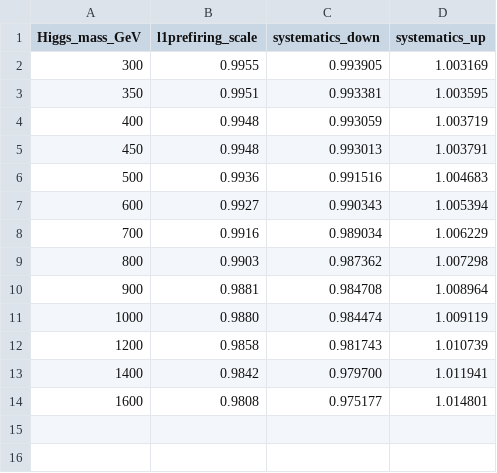
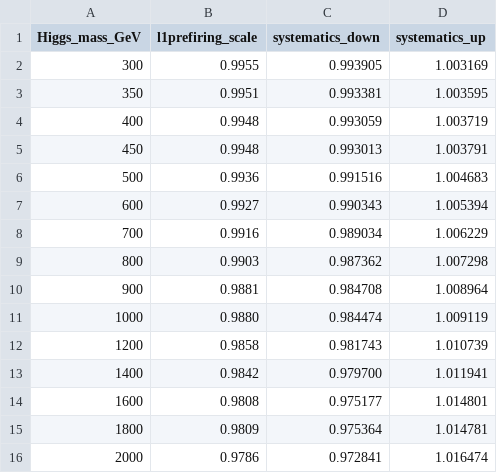
Before and after one commit to desy-cms/analysis-calibrations, a CSV file: 2017/extras/2017_Full_Hadronic_L1Prefiring.csv, drawn as a sheet; the diff names each change by its address in the sheet, - before the commit and + after, or states it on an @@ line.

Commit message:
Update to include M=1800,2000 GeV

```diff
--- a/2017/extras/2017_Full_Hadronic_L1Prefiring.csv
+++ b/2017/extras/2017_Full_Hadronic_L1Prefiring.csv
+row 15: 1800 | 0.9809 | 0.975364 | 1.014781
+row 16: 2000 | 0.9786 | 0.972841 | 1.016474
```
